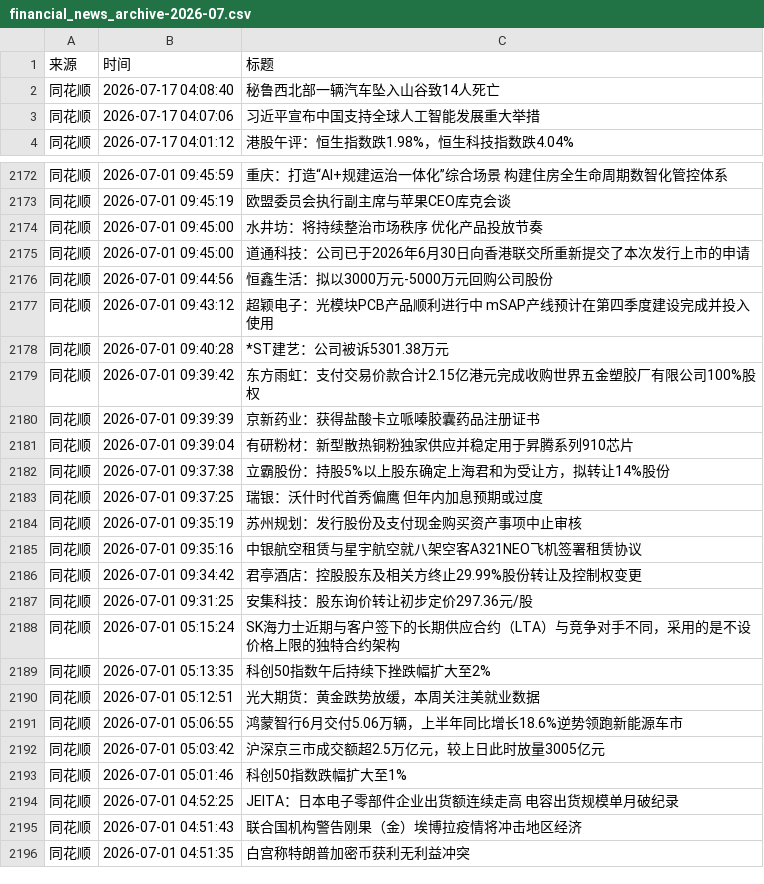
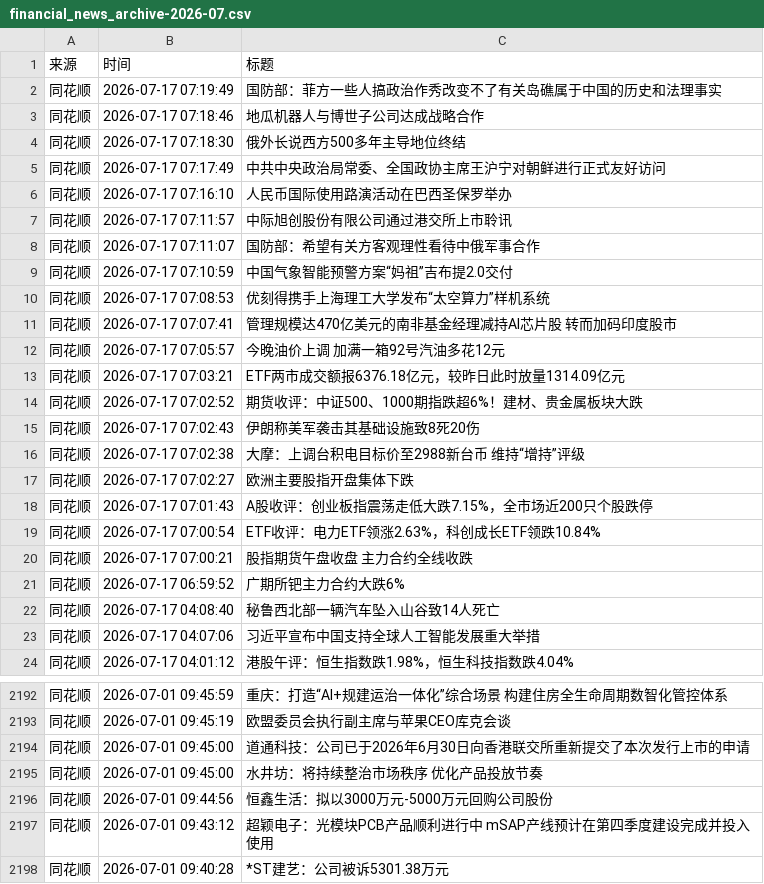
Before and after one commit to xiaoshuochangzai/huiboyanbao, a CSV file: 财经新闻数据/financial_news_archive-2026-07.csv, drawn as a sheet; only a part is shown, gaps mark what is left out; the shorter side is filled out with more unchanged rows.

```diff
--- a/财经新闻数据/financial_news_archive-2026-07.csv
+++ b/财经新闻数据/financial_news_archive-2026-07.csv
@@ -1,2 +1,22 @@
 来源,时间,标题
+同花顺,2026-07-17 07:19:49,国防部：菲方一些人搞政治作秀改变不了有关岛礁属于中国的历史和法理事实
+同花顺,2026-07-17 07:18:46,地瓜机器人与博世子公司达成战略合作
+同花顺,2026-07-17 07:18:30,俄外长说西方500多年主导地位终结
+同花顺,2026-07-17 07:17:49,中共中央政治局常委、全国政协主席王沪宁对朝鲜进行正式友好访问
+同花顺,2026-07-17 07:16:10,人民币国际使用路演活动在巴西圣保罗举办
+同花顺,2026-07-17 07:11:57,中际旭创股份有限公司通过港交所上市聆讯
+同花顺,2026-07-17 07:11:07,国防部：希望有关方客观理性看待中俄军事合作
+同花顺,2026-07-17 07:10:59,中国气象智能预警方案“妈祖”吉布提2.0交付
+同花顺,2026-07-17 07:08:53,优刻得携手上海理工大学发布“太空算力”样机系统
+同花顺,2026-07-17 07:07:41,管理规模达470亿美元的南非基金经理减持AI芯片股 转而加码印度股市
+同花顺,2026-07-17 07:05:57,今晚油价上调 加满一箱92号汽油多花12元
+同花顺,2026-07-17 07:03:21,ETF两市成交额报6376.18亿元，较昨日此时放量1314.09亿元
+同花顺,2026-07-17 07:02:52,期货收评：中证500、1000期指跌超6%！建材、贵金属板块大跌
+同花顺,2026-07-17 07:02:43,伊朗称美军袭击其基础设施致8死20伤
+同花顺,2026-07-17 07:02:38,大摩：上调台积电目标价至2988新台币 维持“增持”评级
+同花顺,2026-07-17 07:02:27,欧洲主要股指开盘集体下跌
+同花顺,2026-07-17 07:01:43,A股收评：创业板指震荡走低大跌7.15%，全市场近200只个股跌停
+同花顺,2026-07-17 07:00:54,ETF收评：电力ETF领涨2.63%，科创成长ETF领跌10.84%
+同花顺,2026-07-17 07:00:21,股指期货午盘收盘 主力合约全线收跌
+同花顺,2026-07-17 06:59:52,广期所钯主力合约大跌6%
 同花顺,2026-07-17 04:08:40,秘鲁西北部一辆汽车坠入山谷致14人死亡
@@ -2173,4 +2193,4 @@
 同花顺,2026-07-01 09:45:19,欧盟委员会执行副主席与苹果CEO库克会谈
-同花顺,2026-07-01 09:45:00,水井坊：将持续整治市场秩序 优化产品投放节奏
 同花顺,2026-07-01 09:45:00,道通科技：公司已于2026年6月30日向香港联交所重新提交了本次发行上市的申请
+同花顺,2026-07-01 09:45:00,水井坊：将持续整治市场秩序 优化产品投放节奏
 同花顺,2026-07-01 09:44:56,恒鑫生活：拟以3000万元-5000万元回购公司股份
```
Also changed, not shown: 4 other files.
